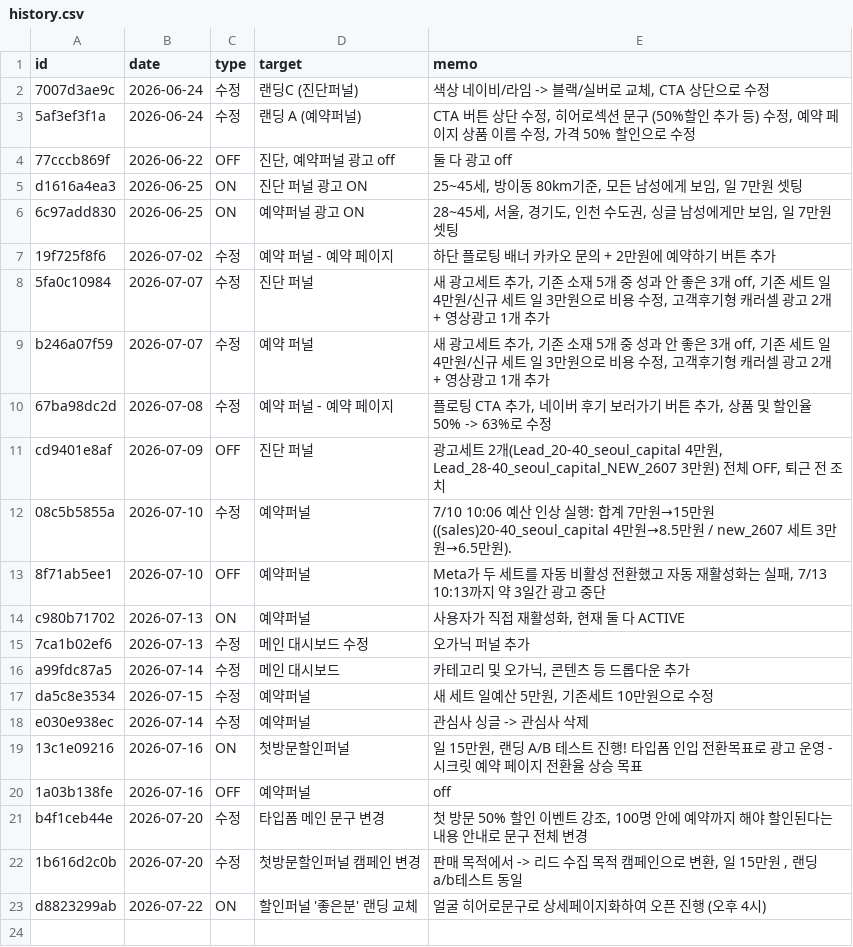
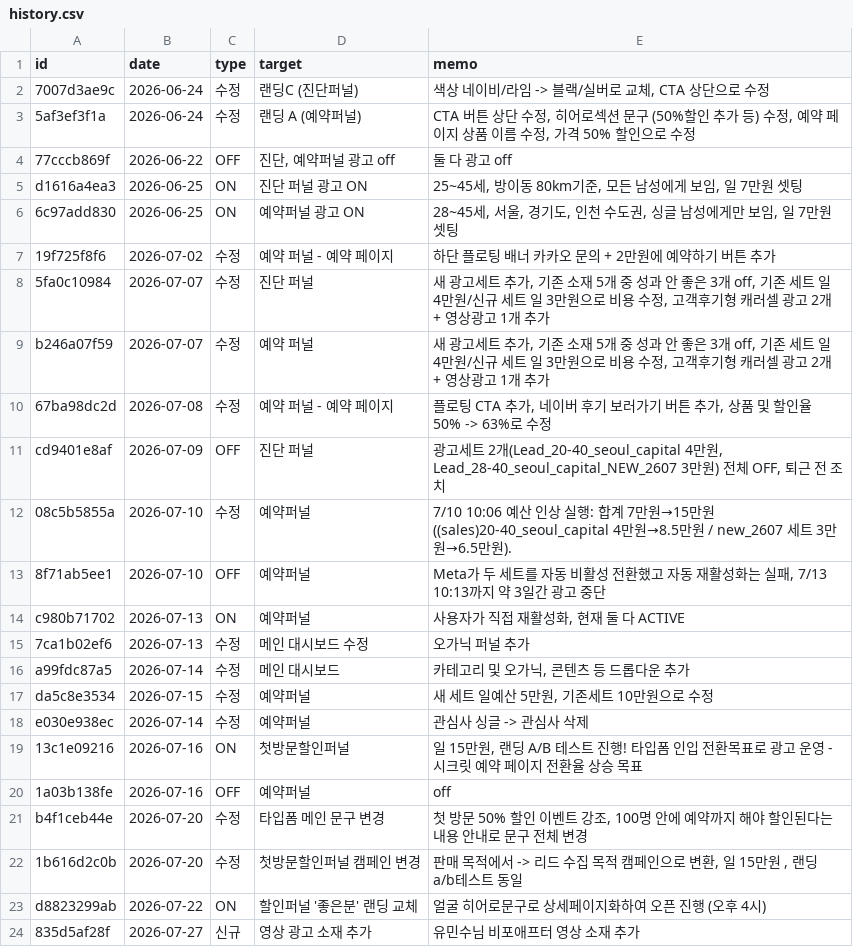
Before and after one commit to fgih304-netizen/fgih304-netizen.github.io, a CSV file: history.csv, drawn as a sheet.

Commit message:
history: 2026-07-27 신규 추가

```diff
--- a/history.csv
+++ b/history.csv
@@ -23 +23,2 @@ b4f1ceb44e,2026-07-20,수정,타입폼 메인 문구 변경,"첫 방문 50% 할
 d8823299ab,2026-07-22,ON,할인퍼널 '좋은분' 랜딩 교체,얼굴 히어로문구로 상세페이지화하여 오픈 진행 (오후 4시)
+835d5af28f,2026-07-27,신규,영상 광고 소재 추가,유민수님 비포애프터 영상 소재 추가
```
